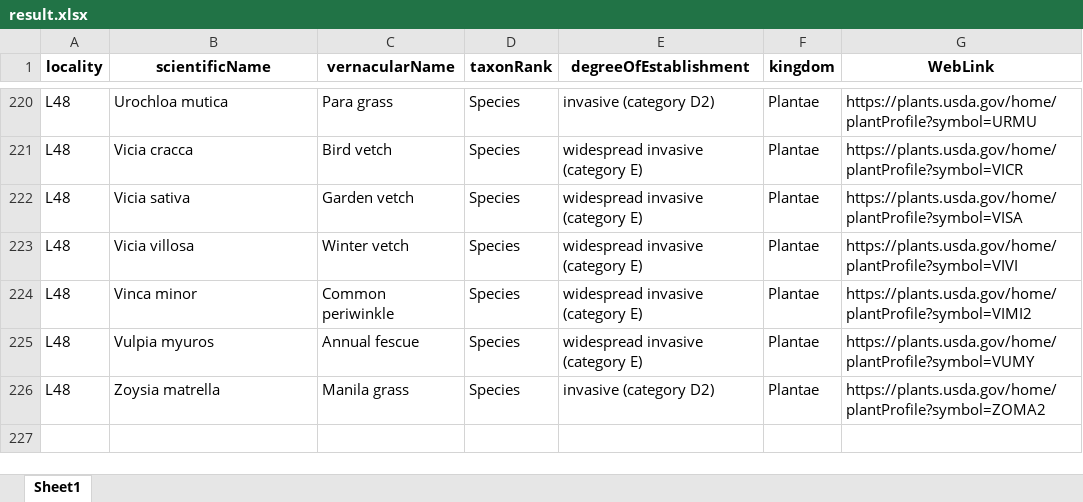
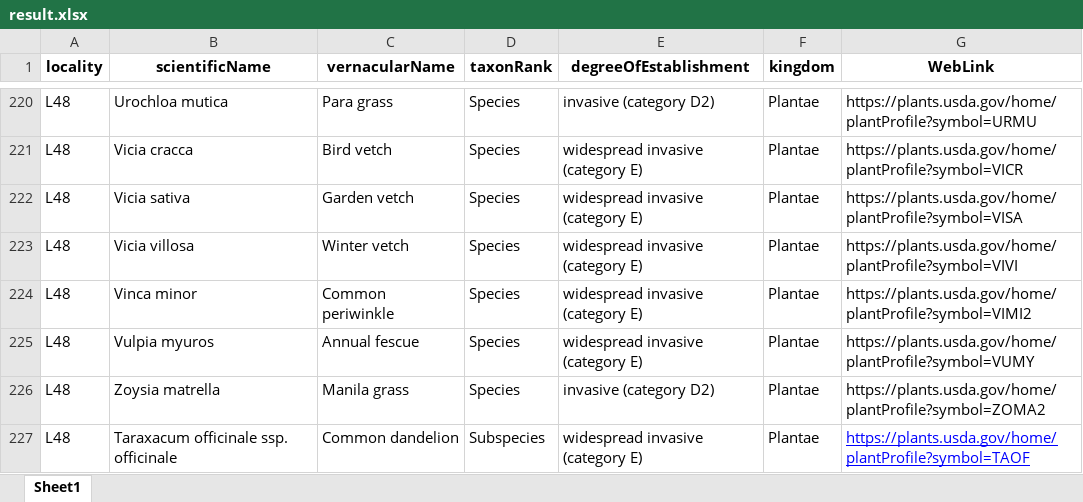
Before and after one commit to SiqiPan2008/2023HiMCM, an Excel workbook: src/Output/result.xlsx, sheet Sheet1, drawn as a sheet; only a part is shown, gaps mark what is left out; values as stored, in another font and other column widths than the file's, no borders; the diff names each change by its address in the sheet, - before the commit and + after, or states it on an @@ line.

Commit message:
init dandelion spread algorithm.

```diff
--- a/src/Output/result.xlsx (sheet Sheet1)
+++ b/src/Output/result.xlsx (sheet Sheet1)
+row 227: L48 | Taraxacum officinale ssp. officinale | Common dandelion | Subspecies | widespread invasive (category E) | Plantae | https://plants.usda.gov/home/plantProfile?symbol=TAOF
```
Also changed, not shown: 3 other files.
